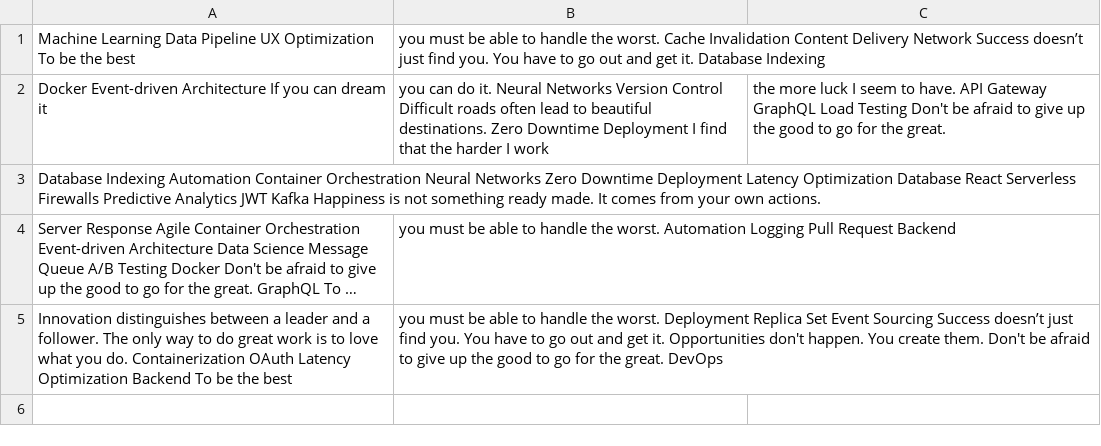
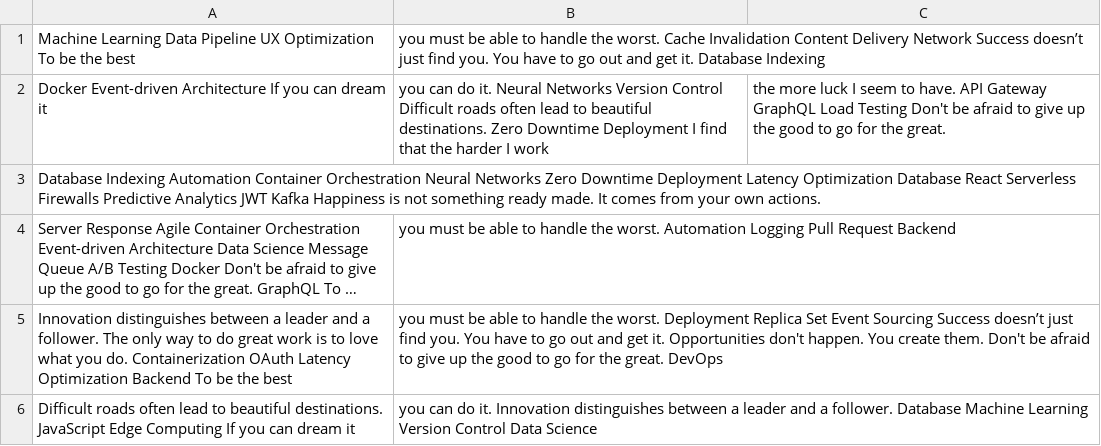
Before and after one commit to flytrapturtle/redesigned-enigma, a CSV file: resources/data.csv, drawn as a sheet; long unchanged cells end in …; the diff names each change by its address in the sheet, - before the commit and + after, or states it on an @@ line.

```diff
--- a/resources/data.csv
+++ b/resources/data.csv
+row 6: Difficult roads often lead to beautiful destinations. JavaScript Edge Computing If you can dream it | you can do it. Innovation distinguishes between a leader and a follower. Database Machine Learning Version Control Data Science
```
Also changed, not shown: resources/mock_data.csv, 2 other files.
